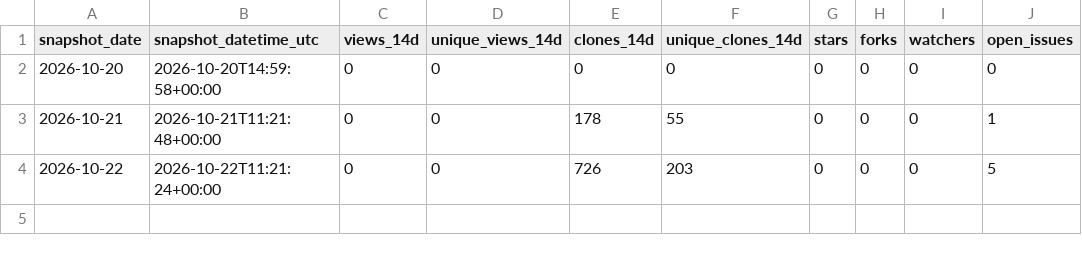
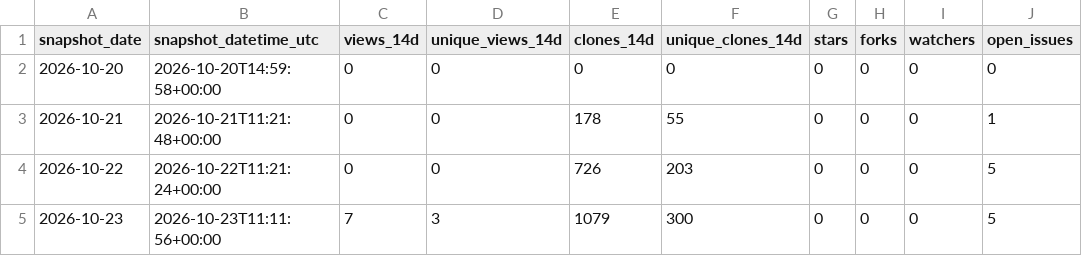
Before and after one commit to danielep71/K-Risk-Engines, a CSV file: data/traffic.csv, drawn as a sheet.

```diff
--- a/data/traffic.csv
+++ b/data/traffic.csv
@@ -4 +4,2 @@ snapshot_date,snapshot_datetime_utc,views_14d,unique_views_14d,clones_14d,unique
 2026-10-22,2026-10-22T11:21:24+00:00,0,0,726,203,0,0,0,5
+2026-10-23,2026-10-23T11:11:56+00:00,7,3,1079,300,0,0,0,5
```
Also changed, not shown: data/traffic_daily.csv, 3 other files.
